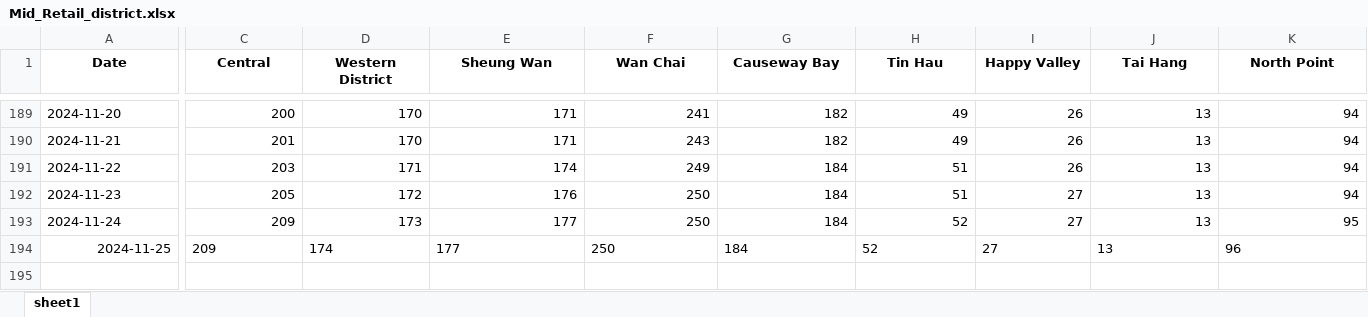
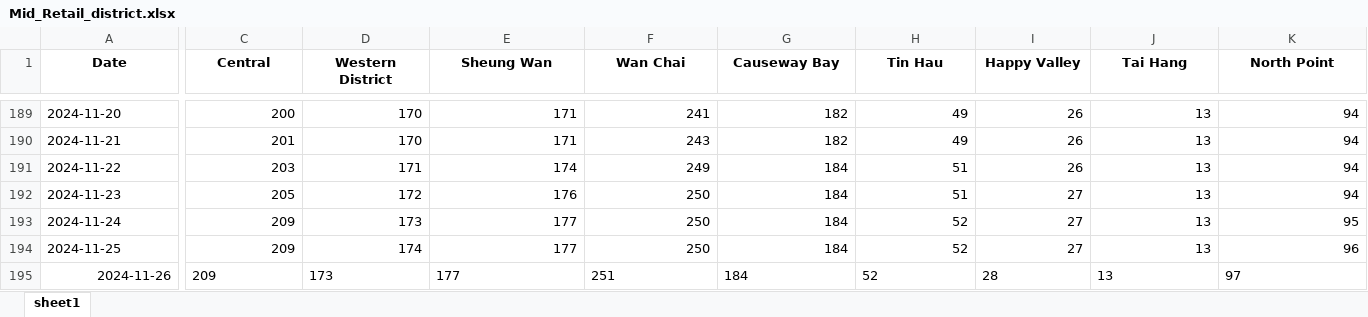
Before and after one commit to HKMAEC1/Runcode, an Excel workbook: Mid_Retail_district.xlsx, sheet sheet1, drawn as a sheet; only a part is shown, gaps mark what is left out; values as stored, in another font and other column widths than the file's, no borders; rows hold the shown columns only; the diff covers the shown part only; the diff names each change by its address in the sheet, - before the commit and + after, or states it on an @@ line.

```diff
--- a/Mid_Retail_district.xlsx (sheet sheet1)
+++ b/Mid_Retail_district.xlsx (sheet sheet1)
-A194 alignment: right
+A194 alignment: left
-C194:K194 alignment: left
+C194:K194 alignment: right
+row 195: 2024-11-26 | 209 | 173 | 177 | 251 | 184 | 52 | 28 | 13 | 97
```
Also changed, not shown: cell formats elsewhere in this sheet.
